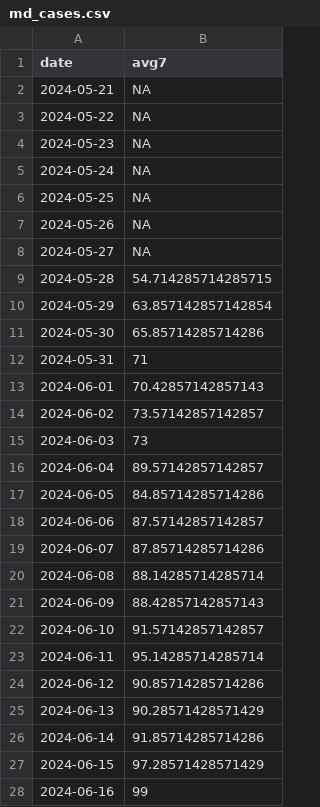
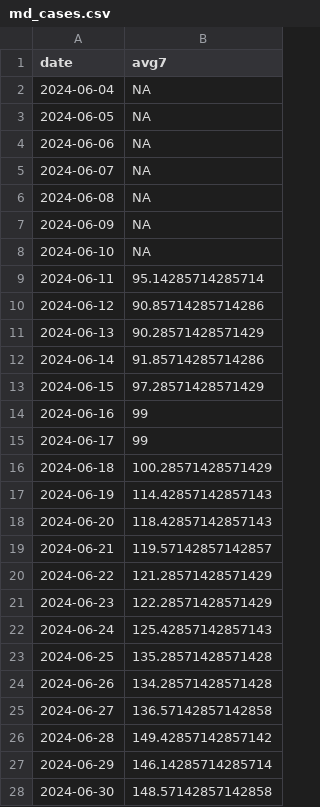
Before and after one commit to Baltimore-Sun/md-covid-scraper, a CSV file: md_cases.csv, drawn as a sheet; only a part is shown; the shorter side is filled out with more unchanged rows; the diff covers the shown part only.

```diff
--- a/md_cases.csv
+++ b/md_cases.csv
@@ -1,23 +1,9 @@
 date,avg7
-2024-05-21,NA
-2024-05-22,NA
-2024-05-23,NA
-2024-05-24,NA
-2024-05-25,NA
-2024-05-26,NA
-2024-05-27,NA
-2024-05-28,54.714285714285715
-2024-05-29,63.857142857142854
-2024-05-30,65.85714285714286
-2024-05-31,71
-2024-06-01,70.42857142857143
-2024-06-02,73.57142857142857
-2024-06-03,73
-2024-06-04,89.57142857142857
-2024-06-05,84.85714285714286
-2024-06-06,87.57142857142857
-2024-06-07,87.85714285714286
-2024-06-08,88.14285714285714
-2024-06-09,88.42857142857143
-2024-06-10,91.57142857142857
+2024-06-04,NA
+2024-06-05,NA
+2024-06-06,NA
+2024-06-07,NA
+2024-06-08,NA
+2024-06-09,NA
+2024-06-10,NA
 2024-06-11,95.14285714285714
```
Also changed, not shown: 14 added rows elsewhere in this file, age_graphic.csv, big-table.csv, 4 other files.
